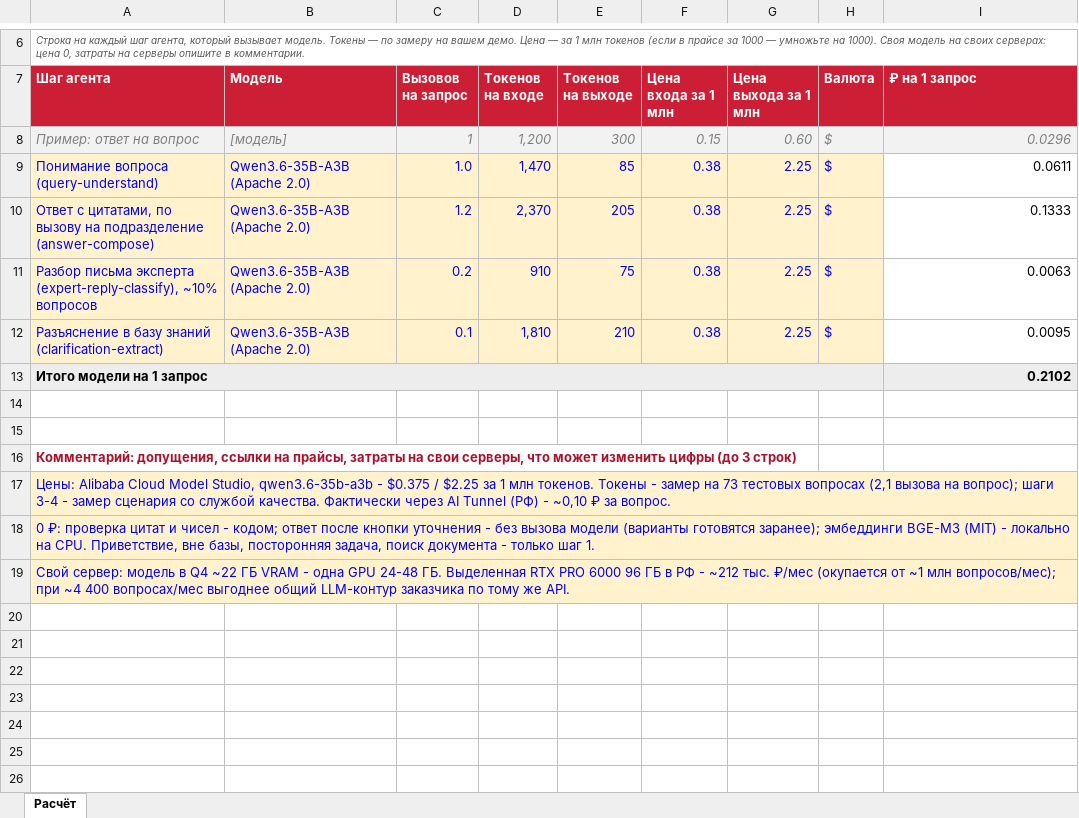
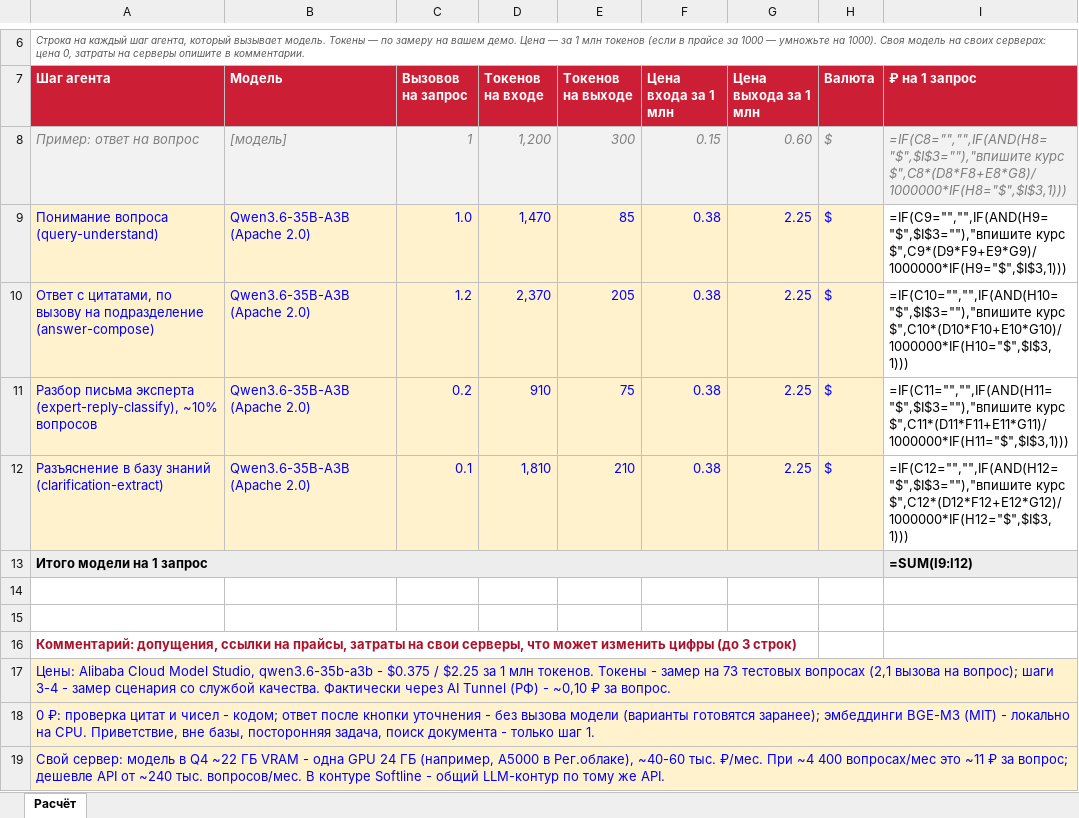
Before and after one commit to More02/moretech-reglament-agent, an Excel workbook: docs/submission/Расчёт_стоимости_MORE_TECH.xlsx, sheet Расчёт, drawn as a sheet; only a part is shown, gaps mark what is left out; values as stored, in another font and other column widths than the file's, no borders; formulas without a stored value are shown as written; the diff names each change by its address in the sheet, - before the commit and + after, or states it on an @@ line.

```diff
--- a/docs/submission/Расчёт_стоимости_MORE_TECH.xlsx (sheet Расчёт)
+++ b/docs/submission/Расчёт_стоимости_MORE_TECH.xlsx (sheet Расчёт)
-I8 (₽ на 1 запрос): 0.0296
+I8 (₽ на 1 запрос): =IF(C8="","",IF(AND(H8="$",$I$3=""),"впишите курс $",C8*(D8*F8+E8*G8)/1000000*IF(H8="$",$I$3,1)))
-I9 (₽ на 1 запрос): 0.0611
+I9 (₽ на 1 запрос): =IF(C9="","",IF(AND(H9="$",$I$3=""),"впишите курс $",C9*(D9*F9+E9*G9)/1000000*IF(H9="$",$I$3,1)))
-I10 (₽ на 1 запрос): 0.1333
+I10 (₽ на 1 запрос): =IF(C10="","",IF(AND(H10="$",$I$3=""),"впишите курс $",C10*(D10*F10+E10*G10)/1000000*IF(H10="$",$I$3,1)))
-I11 (₽ на 1 запрос): 0.0063
+I11 (₽ на 1 запрос): =IF(C11="","",IF(AND(H11="$",$I$3=""),"впишите курс $",C11*(D11*F11+E11*G11)/1000000*IF(H11="$",$I$3,1)))
-I12 (₽ на 1 запрос): 0.0095
+I12 (₽ на 1 запрос): =IF(C12="","",IF(AND(H12="$",$I$3=""),"впишите курс $",C12*(D12*F12+E12*G12)/1000000*IF(H12="$",$I$3,1)))
-I13 (₽ на 1 запрос): 0.2102
+I13 (₽ на 1 запрос): =SUM(I9:I12)
-A19 (Шаг агента): …одна GPU 24-48 ГБ. Выделенная RTX PRO 6000 96 ГБ в РФ - ~212 тыс. ₽/мес (окупается от ~1 млн вопросов/мес); при ~4 400 вопросах/мес выгоднее общий LLM-контур заказчика по тому…
+A19 (Шаг агента): …одна GPU 24 ГБ (например, A5000 в Рег.облаке), ~40-60 тыс. ₽/мес. При ~4 400 вопросах/мес это ~11 ₽ за вопрос; дешевле API от ~240 тыс. вопросов/мес. В контуре Softline - общий LLM-контур по тому…
```
Also changed, not shown: 3 other files.
